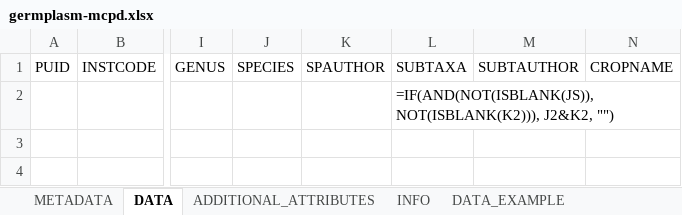
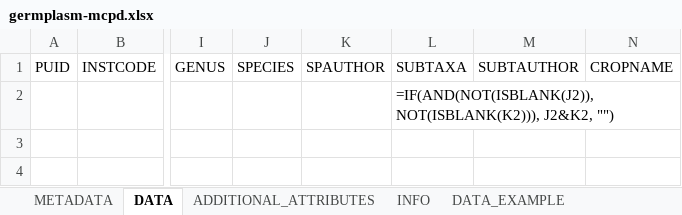
Before and after one commit to germinateplatform/germinate-data-templates, an Excel workbook: germplasm/germplasm-mcpd.xlsx, sheet DATA, drawn as a sheet; only a part is shown, gaps mark what is left out; values as stored, in another font and other column widths than the file's, no borders; formulas are shown in place of their values; conditional formats and table styles not drawn; the diff names each change by its address in the sheet, - before the commit and + after, or states it on an @@ line.

Commit message:
- FIX: Fixed issue with wrong formula in germplasm mcpd template.

```diff
--- a/germplasm/germplasm-mcpd.xlsx (sheet DATA)
+++ b/germplasm/germplasm-mcpd.xlsx (sheet DATA)
-L2: =IF(AND(NOT(ISBLANK(JS)), NOT(ISBLANK(K2))), J2&K2,…
+L2: =IF(AND(NOT(ISBLANK(J2)), NOT(ISBLANK(K2))), J2&K2,…
```
